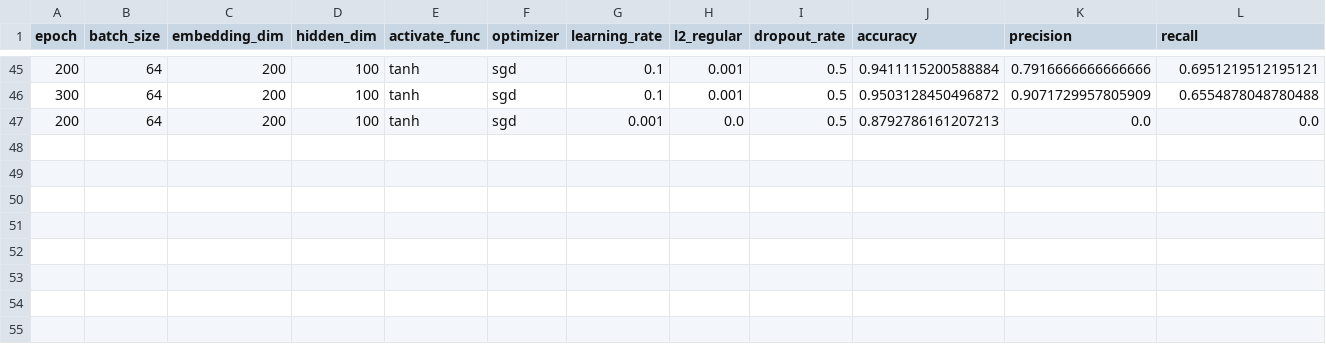
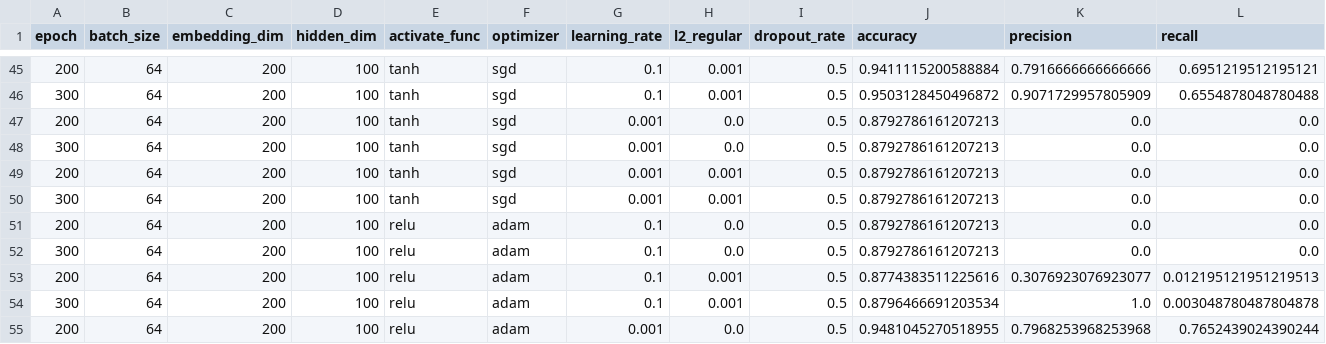
Before and after one commit to YUTA-NIKI/cdec2019, a CSV file: semeval/results/gridsearch_lstm_end2end.csv, drawn as a sheet; only a part is shown, gaps mark what is left out; rows hold the shown columns only; the diff names each change by its address in the sheet, - before the commit and + after, or states it on an @@ line.

```diff
--- a/semeval/results/gridsearch_lstm_end2end.csv
+++ b/semeval/results/gridsearch_lstm_end2end.csv
+row 48: 300 | 64 | 200 | 100 | tanh | sgd | 0.001 | 0.0 | 0.5 | 0.8792786161207213 | 0.0 | 0.0
+row 49: 200 | 64 | 200 | 100 | tanh | sgd | 0.001 | 0.001 | 0.5 | 0.8792786161207213 | 0.0 | 0.0
+row 50: 300 | 64 | 200 | 100 | tanh | sgd | 0.001 | 0.001 | 0.5 | 0.8792786161207213 | 0.0 | 0.0
+row 51: 200 | 64 | 200 | 100 | relu | adam | 0.1 | 0.0 | 0.5 | 0.8792786161207213 | 0.0 | 0.0
+row 52: 300 | 64 | 200 | 100 | relu | adam | 0.1 | 0.0 | 0.5 | 0.8792786161207213 | 0.0 | 0.0
+row 53: 200 | 64 | 200 | 100 | relu | adam | 0.1 | 0.001 | 0.5 | 0.8774383511225616 | 0.3076923076923077 | 0.012195121951219513
+row 54: 300 | 64 | 200 | 100 | relu | adam | 0.1 | 0.001 | 0.5 | 0.8796466691203534 | 1.0 | 0.003048780487804878
+row 55: 200 | 64 | 200 | 100 | relu | adam | 0.001 | 0.0 | 0.5 | 0.9481045270518955 | 0.7968253968253968 | 0.7652439024390244
```
Also changed, not shown: nikkei/results/gridsearch_lstm_attention_end2end.csv, nikkei/results/gridsearch_lstm_end2end.csv, 3 other files.
